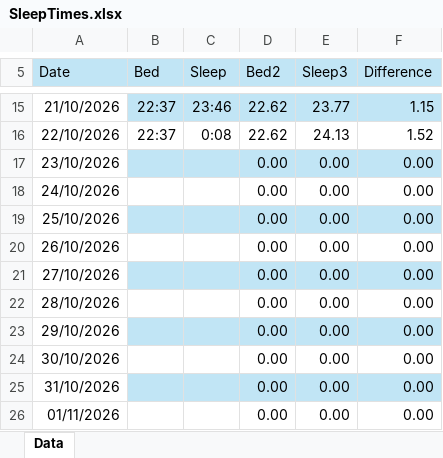
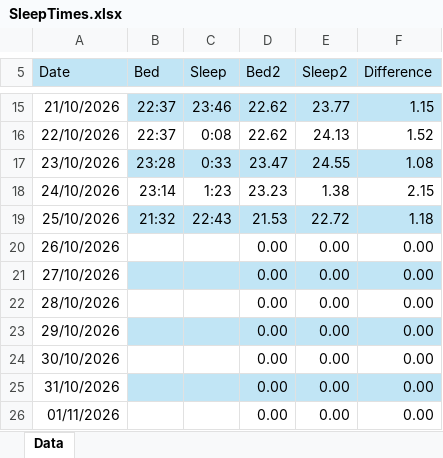
Before and after one commit to MaksimMitrasinovic/Creative-Coding-Dear-Data-Project, an Excel workbook: SleepTimes.xlsx, sheet Data, drawn as a sheet; only a part is shown, gaps mark what is left out; values as stored, in another font and other column widths than the file's, no borders; table styles not drawn; the diff names each change by its address in the sheet, - before the commit and + after, or states it on an @@ line.

Commit message:
Added dataa Enough data to begin plotting it on the night sky.

```diff
--- a/SleepTimes.xlsx (sheet Data)
+++ b/SleepTimes.xlsx (sheet Data)
-E5: Sleep3
+E5: Sleep2
-B17 (Bed): (empty)
+B17 (Bed): 23:28
-C17 (Sleep): (empty)
+C17 (Sleep): 0:33
-D17 (Bed2): 0.00
+D17 (Bed2): 23.47
-E17 (Sleep2): 0.00
+E17 (Sleep2): 24.55
-F17 (Difference): 0.00
+F17 (Difference): 1.08
-B18 (Bed): (empty)
+B18 (Bed): 23:14
-C18 (Sleep): (empty)
+C18 (Sleep): 1:23
-D18 (Bed2): 0.00
+D18 (Bed2): 23.23
-E18 (Sleep2): 0.00
+E18 (Sleep2): 1.38
-F18 (Difference): 0.00
+F18 (Difference): 2.15
-B19 (Bed): (empty)
+B19 (Bed): 21:32
-C19 (Sleep): (empty)
+C19 (Sleep): 22:43
-D19 (Bed2): 0.00
+D19 (Bed2): 21.53
-E19 (Sleep2): 0.00
+E19 (Sleep2): 22.72
-F19 (Difference): 0.00
+F19 (Difference): 1.18
```
